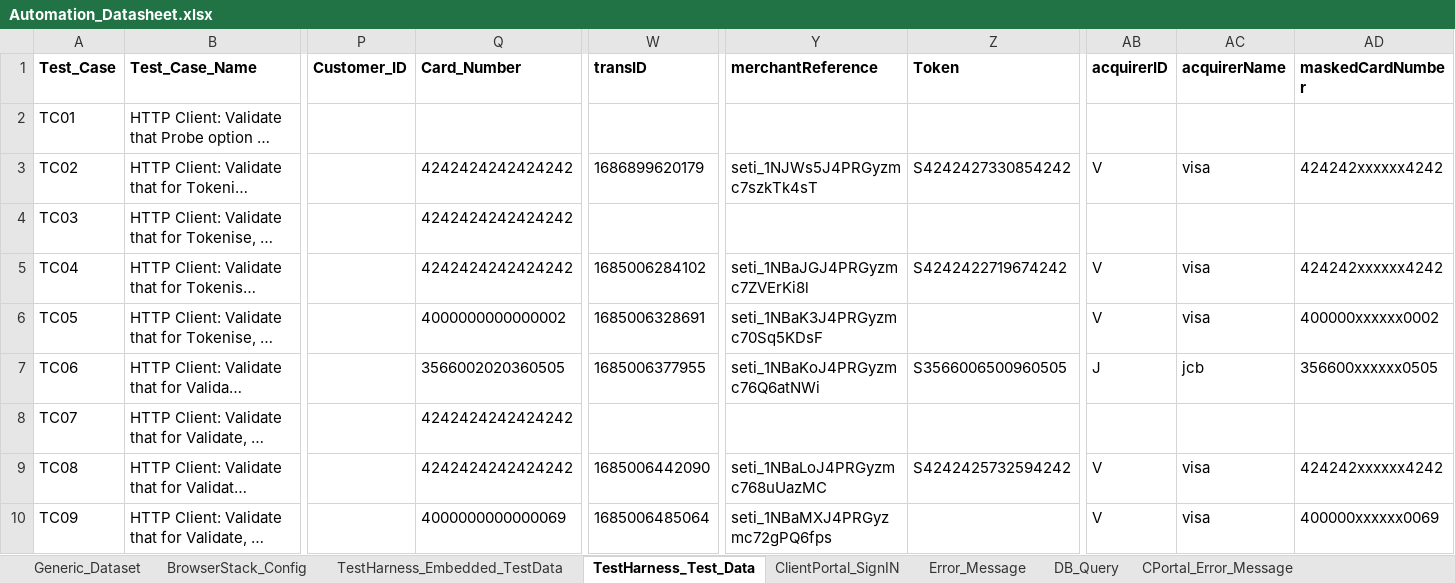
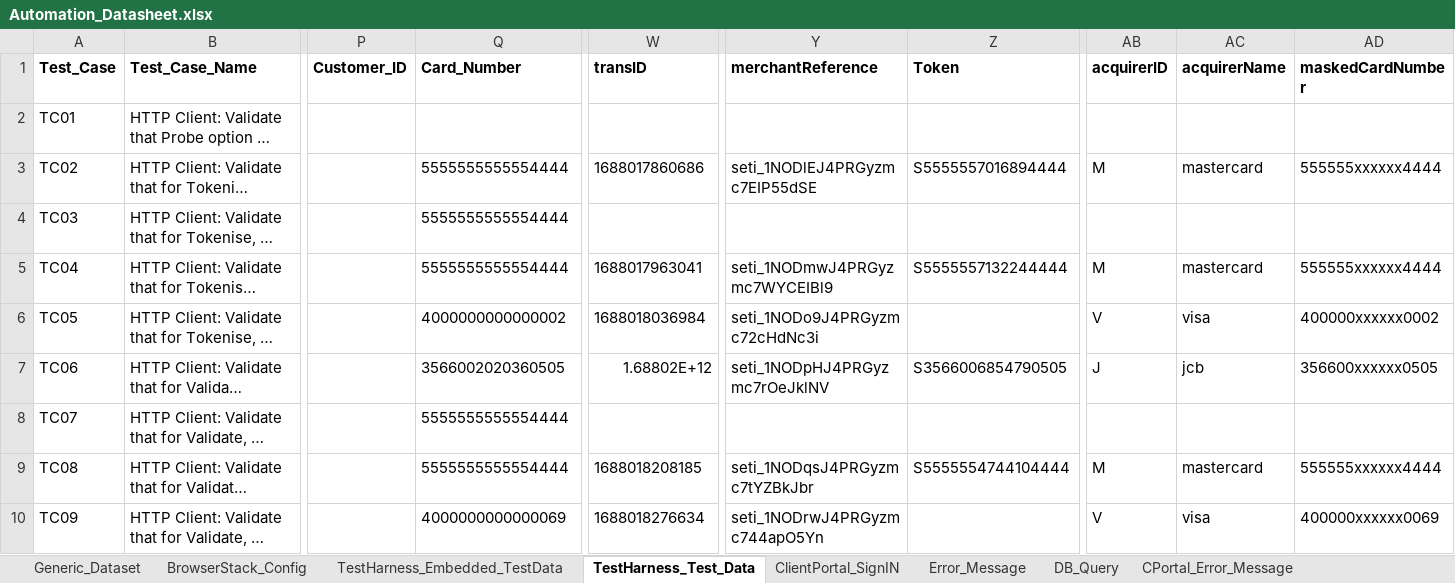
Before and after one commit to gsaha99/Ecommerce_QA, an Excel workbook: Test Data/Automation_Datasheet.xlsx, sheet TestHarness_Test_Data, drawn as a sheet; only a part is shown, gaps mark what is left out; long unchanged cells end in …; values as stored, in another font and other column widths than the file's, no borders; the diff covers the shown part only; the diff names each change by its address in the sheet, - before the commit and + after, or states it on an @@ line.

Commit message:
datasheet changes

```diff
--- a/Test Data/Automation_Datasheet.xlsx (sheet TestHarness_Test_Data)
+++ b/Test Data/Automation_Datasheet.xlsx (sheet TestHarness_Test_Data)
-Q3:Q5 (Card_Number): 4242424242424242
+Q3:Q5 (Card_Number): 5555555555554444
-W3 (transID): 1686899620179
+W3 (transID): 1688017860686
-Y3 (merchantReference): seti_1NJWs5J4PRGyzmc7szkTk4sT
+Y3 (merchantReference): seti_1NODlEJ4PRGyzmc7EIP55dSE
-Z3 (Token): S4242427330854242
+Z3 (Token): S5555557016894444
-AB3 (acquirerID): V
+AB3 (acquirerID): M
-AC3 (acquirerName): visa
+AC3 (acquirerName): mastercard
-AD3 (maskedCardNumber): 424242xxxxxx4242
+AD3 (maskedCardNumber): 555555xxxxxx4444
-W5 (transID): 1685006284102
+W5 (transID): 1688017963041
-Y5 (merchantReference): seti_1NBaJGJ4PRGyzmc7ZVErKi8l
+Y5 (merchantReference): seti_1NODmwJ4PRGyzmc7WYCEIBl9
-Z5 (Token): S4242422719674242
+Z5 (Token): S5555557132244444
-AB5 (acquirerID): V
+AB5 (acquirerID): M
-AC5 (acquirerName): visa
+AC5 (acquirerName): mastercard
-AD5 (maskedCardNumber): 424242xxxxxx4242
+AD5 (maskedCardNumber): 555555xxxxxx4444
-W6 (transID): 1685006328691
+W6 (transID): 1688018036984
-Y6 (merchantReference): seti_1NBaK3J4PRGyzmc70Sq5KDsF
+Y6 (merchantReference): seti_1NODo9J4PRGyzmc72cHdNc3i
-W7 (transID): 1685006377955
+W7 (transID): 1.68802E+12
-Y7 (merchantReference): seti_1NBaKoJ4PRGyzmc76Q6atNWi
+Y7 (merchantReference): seti_1NODpHJ4PRGyzmc7rOeJklNV
-Z7 (Token): S3566006500960505
+Z7 (Token): S3566006854790505
-Q8:Q9 (Card_Number): 4242424242424242
+Q8:Q9 (Card_Number): 5555555555554444
-W9 (transID): 1685006442090
+W9 (transID): 1688018208185
-Y9 (merchantReference): seti_1NBaLoJ4PRGyzmc768uUazMC
+Y9 (merchantReference): seti_1NODqsJ4PRGyzmc7tYZBkJbr
-Z9 (Token): S4242425732594242
+Z9 (Token): S5555554744104444
-AB9 (acquirerID): V
+AB9 (acquirerID): M
-AC9 (acquirerName): visa
+AC9 (acquirerName): mastercard
-AD9 (maskedCardNumber): 424242xxxxxx4242
+AD9 (maskedCardNumber): 555555xxxxxx4444
-W10 (transID): 1685006485064
+W10 (transID): 1688018276634
-Y10 (merchantReference): seti_1NBaMXJ4PRGyzmc72gPQ6fps
+Y10 (merchantReference): seti_1NODrwJ4PRGyzmc744apO5Yn
```
Also changed, not shown: 127 edited cells elsewhere in this sheet, sheet TestHarness_Embedded_TestData, sheet DB_Query, sheet Error_Message, sheet Generic_Dataset, sheet BrowserStack_Config, sheet ClientPortal_SignIN, 16 other files.
